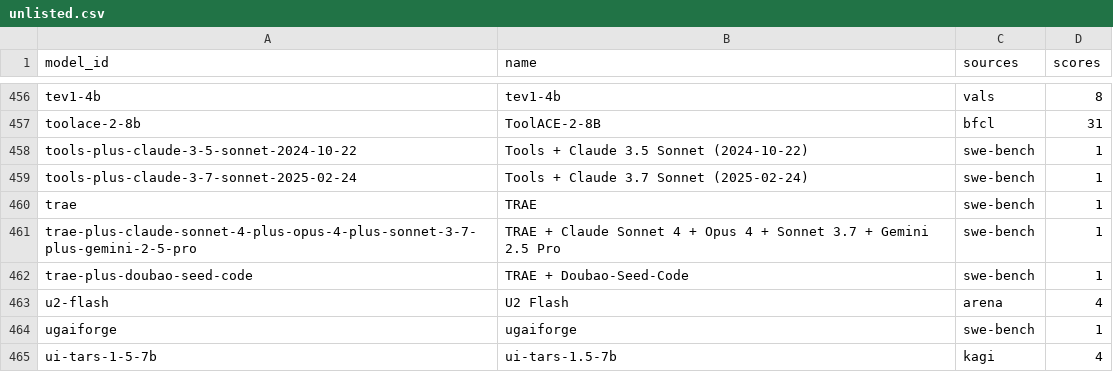
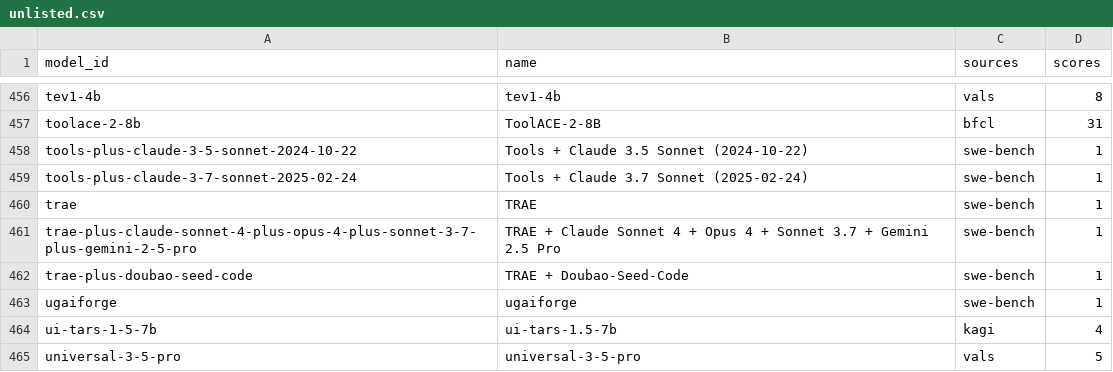
Before and after one commit to jshahbazi/llmbench, a CSV file: data/resolved/unlisted.csv, drawn as a sheet; only a part is shown, gaps mark what is left out; the shorter side is filled out with more unchanged rows; the diff names each change by its address in the sheet, - before the commit and + after, or states it on an @@ line.

```diff
--- a/data/resolved/unlisted.csv
+++ b/data/resolved/unlisted.csv
-row 463: u2-flash | U2 Flash | arena | 4
```
Also changed, not shown: data/reports/catalog-left-out.csv, data/reports/unmatched.csv, 10 other files.
